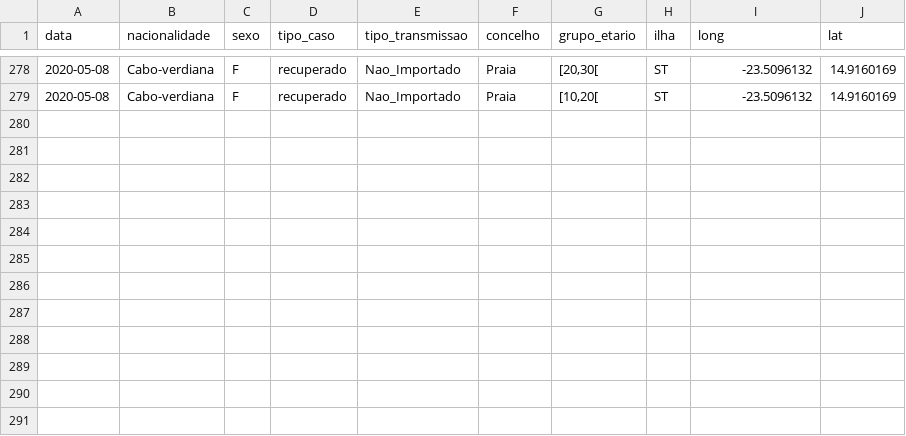
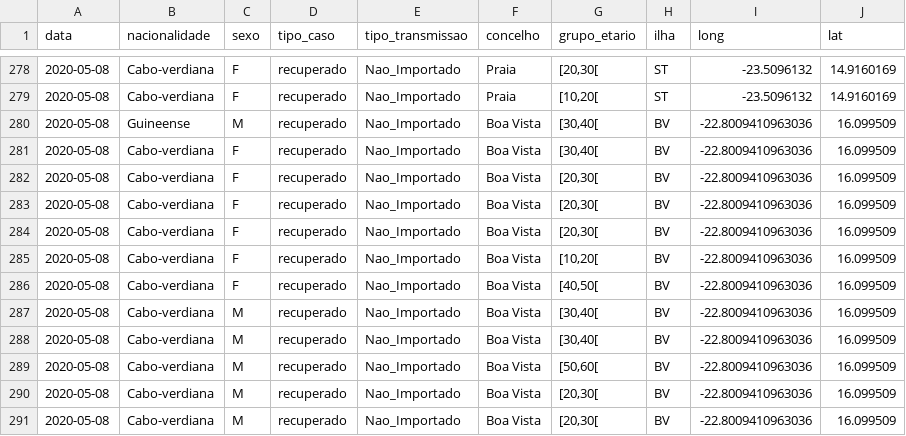
Before and after one commit to marovski/covid19cvdata, a CSV file: data-raw/csv/covid19cv.csv, drawn as a sheet; only a part is shown, gaps mark what is left out; the diff names each change by its address in the sheet, - before the commit and + after, or states it on an @@ line.

```diff
--- a/data-raw/csv/covid19cv.csv
+++ b/data-raw/csv/covid19cv.csv
+row 280: 2020-05-08 | Guineense | M | recuperado | Nao_Importado | Boa Vista | [30,40[ | BV | -22.8009410963036 | 16.099509
+row 281: 2020-05-08 | Cabo-verdiana | F | recuperado | Nao_Importado | Boa Vista | [30,40[ | BV | -22.8009410963036 | 16.099509
+row 282: 2020-05-08 | Cabo-verdiana | F | recuperado | Nao_Importado | Boa Vista | [20,30[ | BV | -22.8009410963036 | 16.099509
+row 283: 2020-05-08 | Cabo-verdiana | F | recuperado | Nao_Importado | Boa Vista | [20,30[ | BV | -22.8009410963036 | 16.099509
+row 284: 2020-05-08 | Cabo-verdiana | F | recuperado | Nao_Importado | Boa Vista | [20,30[ | BV | -22.8009410963036 | 16.099509
+row 285: 2020-05-08 | Cabo-verdiana | F | recuperado | Nao_Importado | Boa Vista | [10,20[ | BV | -22.8009410963036 | 16.099509
+row 286: 2020-05-08 | Cabo-verdiana | F | recuperado | Nao_Importado | Boa Vista | [40,50[ | BV | -22.8009410963036 | 16.099509
+row 287: 2020-05-08 | Cabo-verdiana | M | recuperado | Nao_Importado | Boa Vista | [30,40[ | BV | -22.8009410963036 | 16.099509
+row 288: 2020-05-08 | Cabo-verdiana | M | recuperado | Nao_Importado | Boa Vista | [30,40[ | BV | -22.8009410963036 | 16.099509
+row 289: 2020-05-08 | Cabo-verdiana | M | recuperado | Nao_Importado | Boa Vista | [50,60[ | BV | -22.8009410963036 | 16.099509
+row 290: 2020-05-08 | Cabo-verdiana | M | recuperado | Nao_Importado | Boa Vista | [20,30[ | BV | -22.8009410963036 | 16.099509
+row 291: 2020-05-08 | Cabo-verdiana | M | recuperado | Nao_Importado | Boa Vista | [20,30[ | BV | -22.8009410963036 | 16.099509
```
Also changed, not shown: data-raw/csv/cvcovid19_raw.csv, 4 other files.
